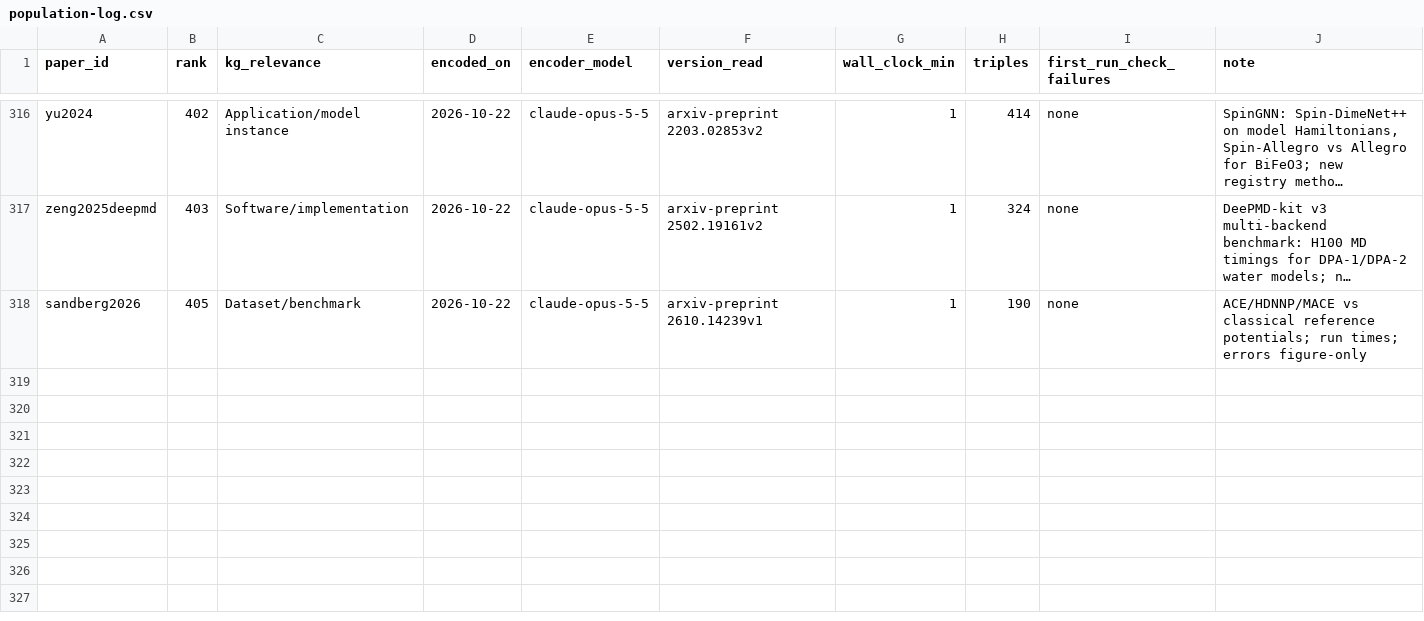
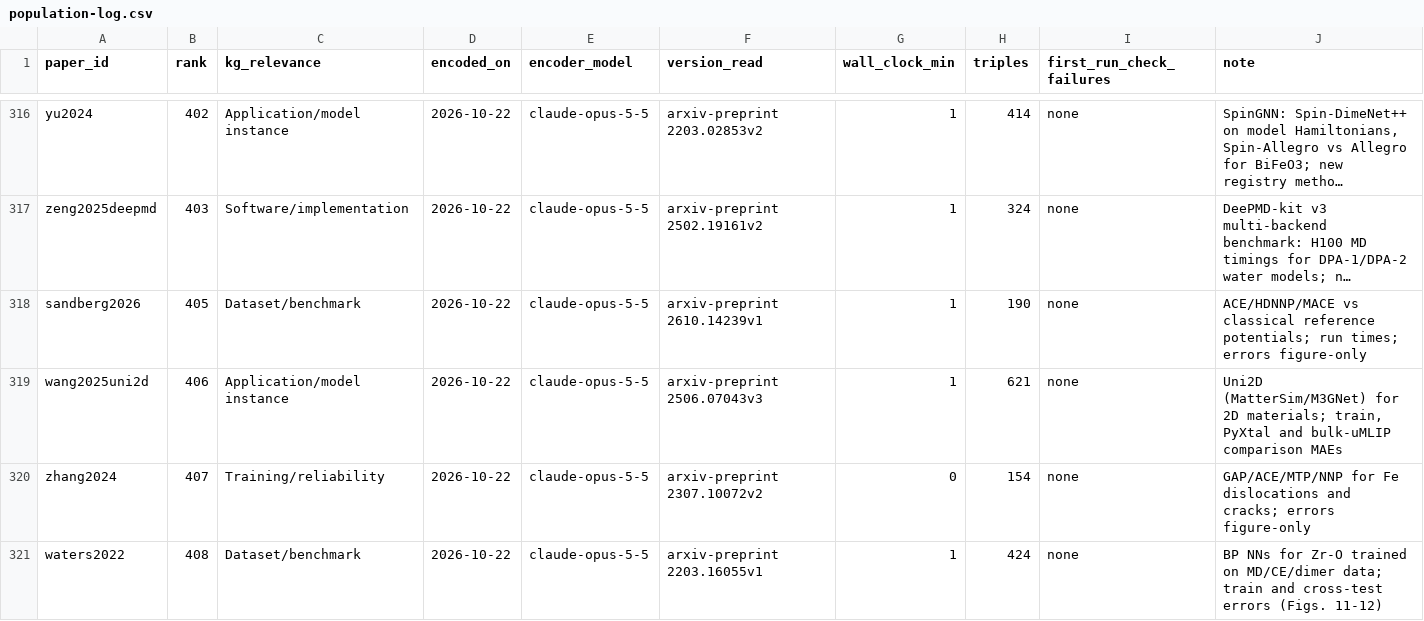
Before and after one commit to danielhz/mlips-ontology, a CSV file: artifacts/kg/population-log.csv, drawn as a sheet; only a part is shown, gaps mark what is left out; long unchanged cells end in …; the diff names each change by its address in the sheet, - before the commit and + after, or states it on an @@ line.

```diff
--- a/artifacts/kg/population-log.csv
+++ b/artifacts/kg/population-log.csv
+row 319: wang2025uni2d | 406 | Application/model instance | 2026-10-22 | claude-opus-5-5 | arxiv-preprint 2506.07043v3 | 1 | 621 | none | Uni2D (MatterSim/M3GNet) for 2D materials; train, PyXtal and bulk-uMLIP comparison MAEs
+row 320: zhang2024 | 407 | Training/reliability | 2026-10-22 | claude-opus-5-5 | arxiv-preprint 2307.10072v2 | 0 | 154 | none | GAP/ACE/MTP/NNP for Fe dislocations and cracks; errors figure-only
+row 321: waters2022 | 408 | Dataset/benchmark | 2026-10-22 | claude-opus-5-5 | arxiv-preprint 2203.16055v1 | 1 | 424 | none | BP NNs for Zr-O trained on MD/CE/dimer data; train and cross-test errors (Figs. 11-12)
```
Also changed, not shown: artifacts/kg/datasets-splits.csv, 9 other files.
